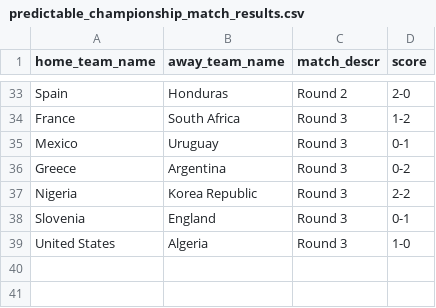
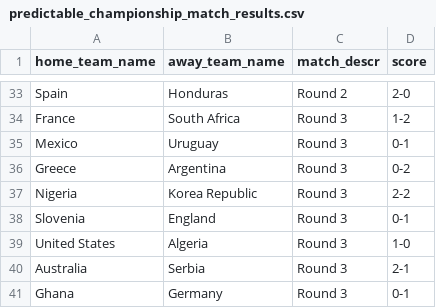
Before and after one commit to torehau/contestadors, a CSV file: lib/tasks/predictable_championship_match_results.csv, drawn as a sheet; only a part is shown, gaps mark what is left out.

Commit message:
last matches, group table and teams in Round of 16 for group D

```diff
--- a/lib/tasks/predictable_championship_match_results.csv
+++ b/lib/tasks/predictable_championship_match_results.csv
@@ -39 +39,3 @@ Slovenia,England,Round 3,0-1
 United States,Algeria,Round 3,1-0
+Australia,Serbia,Round 3,2-1
+Ghana,Germany,Round 3,0-1
```
Also changed, not shown: 2 other files.
